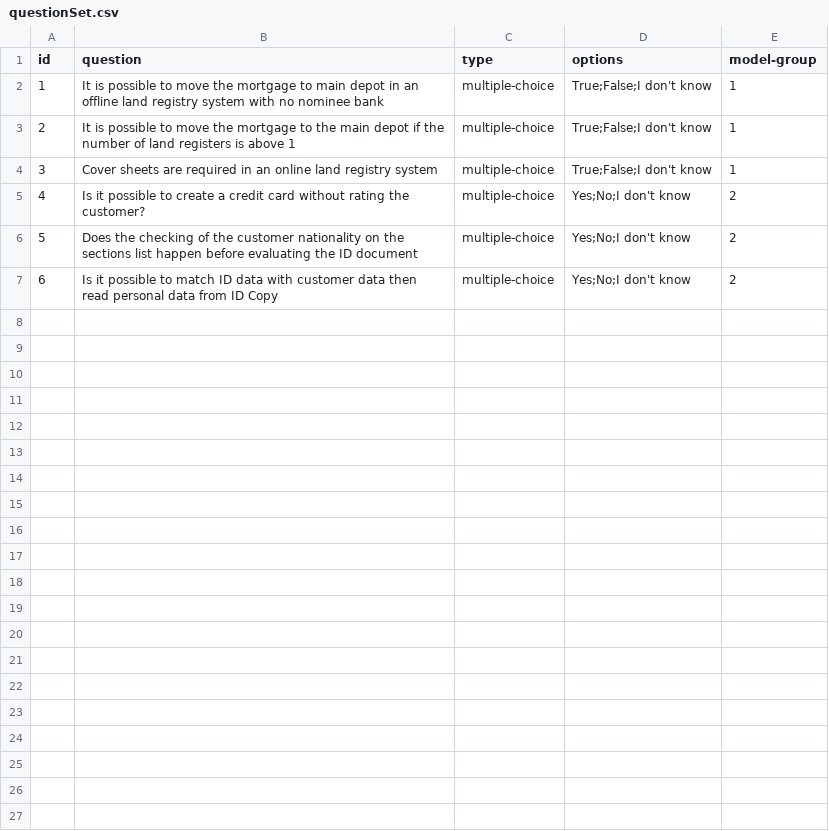
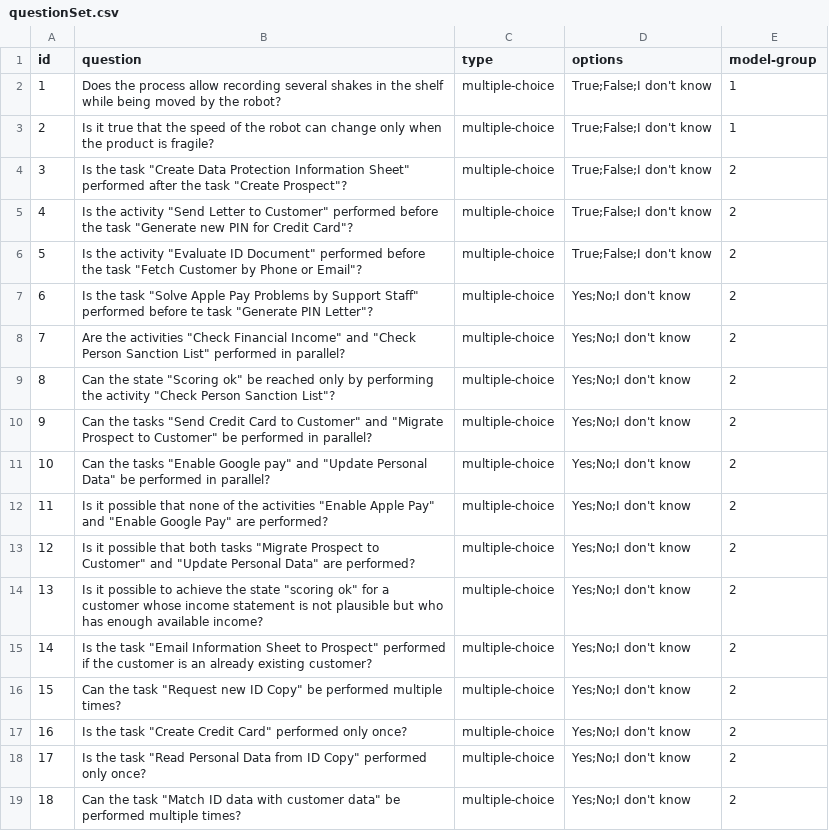
Before and after one commit to chrispader/EyeMind, a CSV file: Trial Material/questionSet.csv, drawn as a sheet; addresses are those after the commit; the diff names each change by its address in the sheet, - before the commit and + after, or states it on an @@ line.

Commit message:
trial material updated

```diff
--- a/Trial Material/questionSet.csv
+++ b/Trial Material/questionSet.csv
-B2 (question): It is possible to move the mortgage to main depot in an offline land registry system with no nominee bank
+B2 (question): Does the process allow recording several shakes in the shelf while being moved by the robot?
-B3 (question): It is possible to move the mortgage to the main depot if the number of land registers is above 1
+B3 (question): Is it true that the speed of the robot can change only when the product is fragile?
+row 4: 3 | Is the task "Create Data Protection Information Sheet" performed after the task "Create Prospect"? | multiple-choice | True;False;I don't know | 2
@@ column A (id) renumbered from row 5 down @@
-B5 (question): Cover sheets are required in an online land registry system
+B5 (question): Is the activity "Send Letter to Customer" performed before the task "Generate new PIN for Credit Card"?
-E5 (model-group): 1
+E5 (model-group): 2
+row 6: 5 | Is the activity "Evaluate ID Document" performed before the task "Fetch Customer by Phone or Email"? | multiple-choice | True;False;I don't know | 2
+row 7: 6 | Is the task "Solve Apple Pay Problems by Support Staff" performed before te task "Generate PIN Letter"? | multiple-choice | Yes;No;I don't know | 2
+row 8: 7 | Are the activities "Check Financial Income" and "Check Person Sanction List" performed in parallel? | multiple-choice | Yes;No;I don't know | 2
+row 9: 8 | Can the state "Scoring ok" be reached only by performing the activity "Check Person Sanction List"? | multiple-choice | Yes;No;I don't know | 2
+row 10: 9 | Can the tasks "Send Credit Card to Customer" and "Migrate Prospect to Customer" be performed in parallel? | multiple-choice | Yes;No;I don't know | 2
+row 11: 10 | Can the tasks "Enable Google pay" and "Update Personal Data" be performed in parallel? | multiple-choice | Yes;No;I don't know | 2
+row 12: 11 | Is it possible that none of the activities "Enable Apple Pay" and "Enable Google Pay" are performed? | multiple-choice | Yes;No;I don't know | 2
-B13 (question): …it possible to create a credit card without rating the customer?
+B13 (question): …it possible that both tasks "Migrate Prospect to Customer" and "Update Personal Data" are performed?
-B14 (question): Does the checking of the customer nationality on the sections list happen before evaluating the ID document
+B14 (question): Is it possible to achieve the state "scoring ok" for a customer whose income statement is not plausible but who has enough available income?
+row 15: 14 | Is the task "Email Information Sheet to Prospect" performed if the customer is an already existing customer? | multiple-choice | Yes;No;I don't know | 2
+row 16: 15 | Can the task "Request new ID Copy" be performed multiple times? | multiple-choice | Yes;No;I don't know | 2
+row 17: 16 | Is the task "Create Credit Card" performed only once? | multiple-choice | Yes;No;I don't know | 2
+row 18: 17 | Is the task "Read Personal Data from ID Copy" performed only once? | multiple-choice | Yes;No;I don't know | 2
-B19 (question): Is it possible to match ID data with customer data then read personal data from ID Copy
+B19 (question): Can the task "Match ID data with customer data" be performed multiple times?
```
Also changed, not shown: 57 other files.
